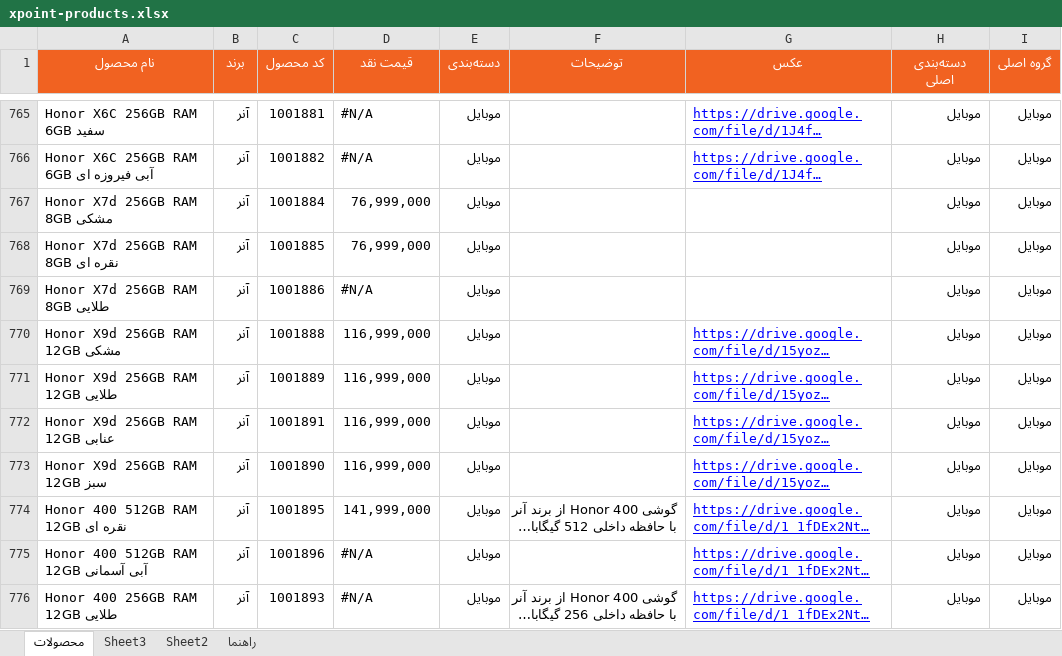
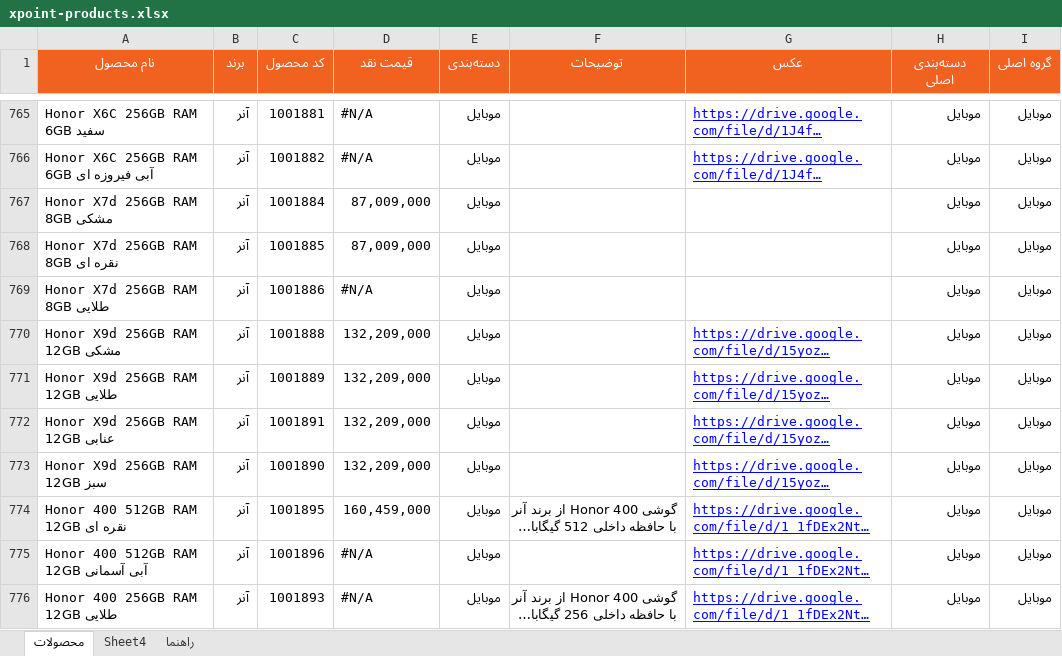
Before and after one commit to jitxpoint-hub/xpoint-catalog, an Excel workbook: data/xpoint-products.xlsx, sheet محصولات, drawn as a sheet; only a part is shown, gaps mark what is left out; long unchanged cells end in …; values as stored, in another font and other column widths than the file's, no borders; charts and pictures and conditional formats not drawn; the diff covers the shown part only; the diff names each change by its address in the sheet, - before the commit and + after, or states it on an @@ line.

```diff
--- a/data/xpoint-products.xlsx (sheet محصولات)
+++ b/data/xpoint-products.xlsx (sheet محصولات)
-sheet tab: Sheet3
+sheet tab: Sheet4
-sheet tab: Sheet2
-D767:D768 (قیمت نقد): 76,999,000
+D767:D768 (قیمت نقد): 87,009,000
-D770:D773 (قیمت نقد): 116,999,000
+D770:D773 (قیمت نقد): 132,209,000
-D774 (قیمت نقد): 141,999,000
+D774 (قیمت نقد): 160,459,000
```
Also changed, not shown: 64 edited cells elsewhere in this sheet, sheet Sheet4, formulas that keep their value, charts or pictures, 1 other file.
